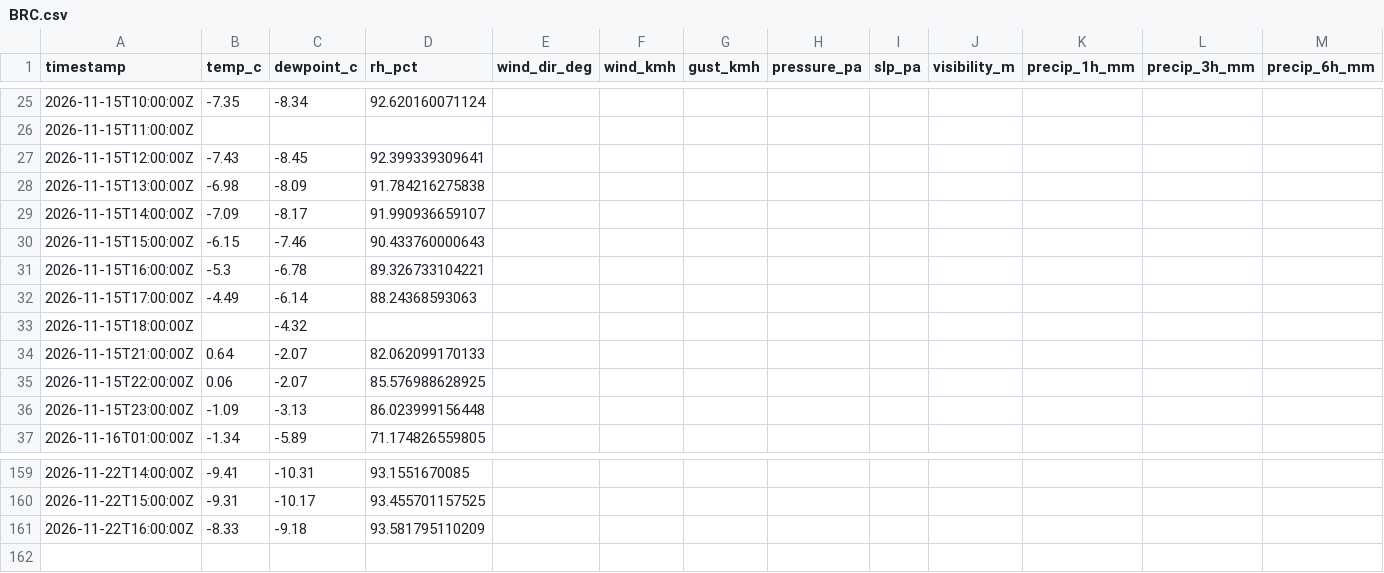
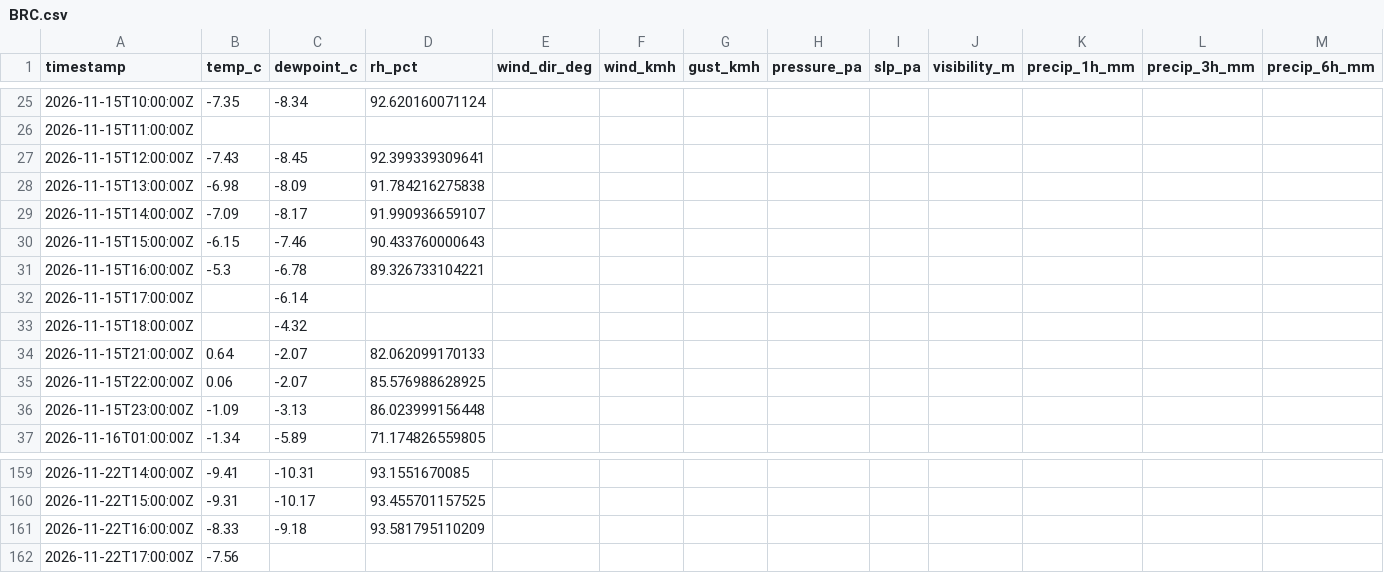
Before and after one commit to alaugeman/Brighton-Crest-Roundup, a CSV file: data/BRC.csv, drawn as a sheet; only a part is shown, gaps mark what is left out; rows hold the shown columns only; the diff names each change by its address in the sheet, - before the commit and + after, or states it on an @@ line.

```diff
--- a/data/BRC.csv
+++ b/data/BRC.csv
-B32 (temp_c): -4.49
+B32 (temp_c): (empty)
-D32 (rh_pct): 88.24368593063
+D32 (rh_pct): (empty)
+row 162: 2026-11-22T17:00:00Z | -7.56
```
Also changed, not shown: docs/BRC.csv, 1 other file.
